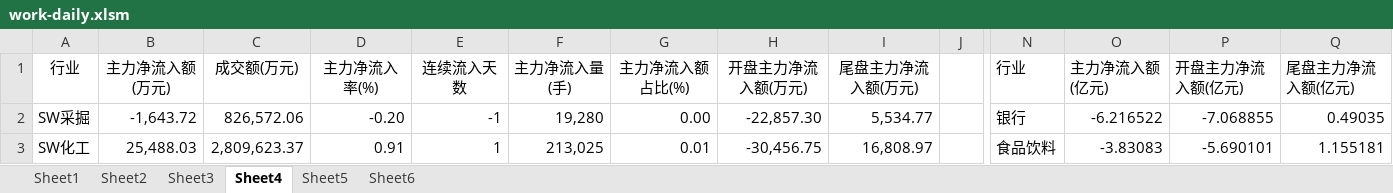
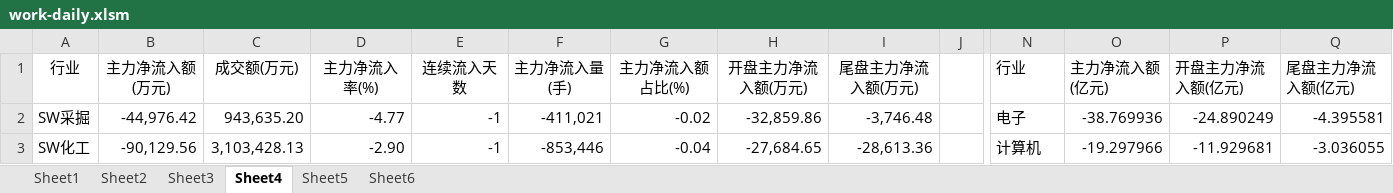
Before and after one commit to Newcxy/Work_Data, an Excel workbook: work-daily.xlsm, sheet Sheet4, drawn as a sheet; only a part is shown, gaps mark what is left out; values as stored, in another font and other column widths than the file's, no borders; charts and pictures not drawn; the diff covers the shown part only; the diff names each change by its address in the sheet, - before the commit and + after, or states it on an @@ line.

```diff
--- a/work-daily.xlsm (sheet Sheet4)
+++ b/work-daily.xlsm (sheet Sheet4)
-B2 (主力净流入额(万元)): -1,643.72
+B2 (主力净流入额(万元)): -44,976.42
-C2 (成交额(万元)): 826,572.06
+C2 (成交额(万元)): 943,635.20
-D2 (主力净流入率(%)): -0.20
+D2 (主力净流入率(%)): -4.77
-F2 (主力净流入量(手)): 19,280
+F2 (主力净流入量(手)): -411,021
-G2 (主力净流入额占比(%)): 0.00
+G2 (主力净流入额占比(%)): -0.02
-H2 (开盘主力净流入额(万元)): -22,857.30
+H2 (开盘主力净流入额(万元)): -32,859.86
-I2 (尾盘主力净流入额(万元)): 5,534.77
+I2 (尾盘主力净流入额(万元)): -3,746.48
-N2 (行业): 银行
+N2 (行业): 电子
-O2 (主力净流入额(亿元)): -6.216522
+O2 (主力净流入额(亿元)): -38.769936
-P2 (开盘主力净流入额(亿元)): -7.068855
+P2 (开盘主力净流入额(亿元)): -24.890249
-Q2 (尾盘主力净流入额(亿元)): 0.49035
+Q2 (尾盘主力净流入额(亿元)): -4.395581
-B3 (主力净流入额(万元)): 25,488.03
+B3 (主力净流入额(万元)): -90,129.56
-C3 (成交额(万元)): 2,809,623.37
+C3 (成交额(万元)): 3,103,428.13
-D3 (主力净流入率(%)): 0.91
+D3 (主力净流入率(%)): -2.90
-E3 (连续流入天数): 1
+E3 (连续流入天数): -1
-F3 (主力净流入量(手)): 213,025
+F3 (主力净流入量(手)): -853,446
-G3 (主力净流入额占比(%)): 0.01
+G3 (主力净流入额占比(%)): -0.04
-H3 (开盘主力净流入额(万元)): -30,456.75
+H3 (开盘主力净流入额(万元)): -27,684.65
-I3 (尾盘主力净流入额(万元)): 16,808.97
+I3 (尾盘主力净流入额(万元)): -28,613.36
-N3 (行业): 食品饮料
+N3 (行业): 计算机
-O3 (主力净流入额(亿元)): -3.83083
+O3 (主力净流入额(亿元)): -19.297966
-P3 (开盘主力净流入额(亿元)): -5.690101
+P3 (开盘主力净流入额(亿元)): -11.929681
-Q3 (尾盘主力净流入额(亿元)): 1.155181
+Q3 (尾盘主力净流入额(亿元)): -3.036055
```
Also changed, not shown: 307 edited cells elsewhere in this sheet, sheet Sheet5, sheet Sheet3, sheet Sheet1, sheet Sheet2, charts or pictures, basis.xlsx, fund_position.xlsx.
